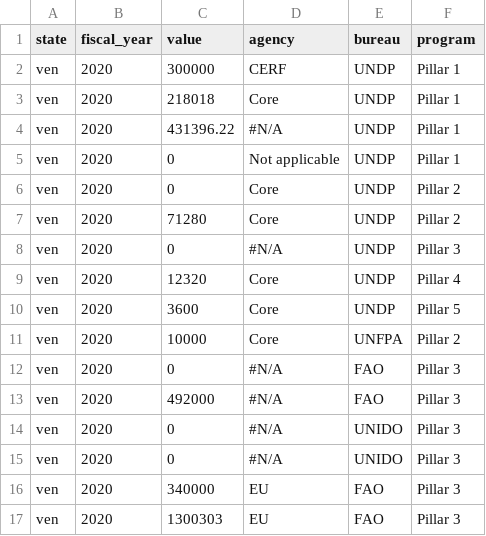
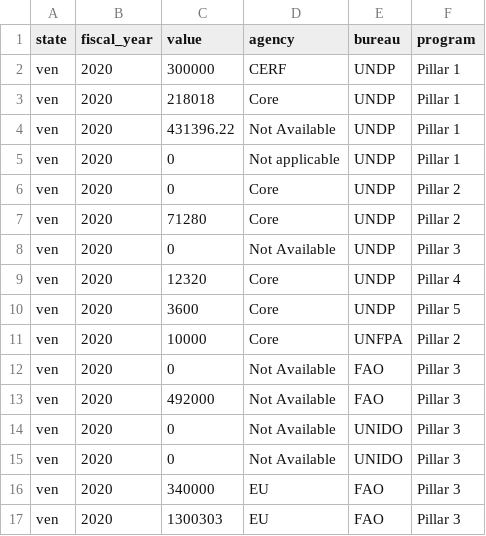
Before and after one commit to ather-mahmood/DCO-Project, a CSV file: grants.csv, drawn as a sheet.

Commit message:
Add files via upload

```diff
--- a/grants.csv
+++ b/grants.csv
@@ -3,3 +3,3 @@ ven,2020,300000,CERF,UNDP,Pillar 1
 ven,2020,218018,Core,UNDP,Pillar 1
-ven,2020,431396.22,#N/A,UNDP,Pillar 1
+ven,2020,431396.22,Not Available,UNDP,Pillar 1
 ven,2020,0,Not applicable,UNDP,Pillar 1
@@ -7,3 +7,3 @@ ven,2020,0,Core,UNDP,Pillar 2
 ven,2020,71280,Core,UNDP,Pillar 2
-ven,2020,0,#N/A,UNDP,Pillar 3
+ven,2020,0,Not Available,UNDP,Pillar 3
 ven,2020,12320,Core,UNDP,Pillar 4
@@ -11,6 +11,6 @@ ven,2020,3600,Core,UNDP,Pillar 5
 ven,2020,10000,Core,UNFPA,Pillar 2
-ven,2020,0,#N/A,FAO,Pillar 3
-ven,2020,492000,#N/A,FAO,Pillar 3
-ven,2020,0,#N/A,UNIDO,Pillar 3
-ven,2020,0,#N/A,UNIDO,Pillar 3
+ven,2020,0,Not Available,FAO,Pillar 3
+ven,2020,492000,Not Available,FAO,Pillar 3
+ven,2020,0,Not Available,UNIDO,Pillar 3
+ven,2020,0,Not Available,UNIDO,Pillar 3
 ven,2020,340000,EU,FAO,Pillar 3
```
